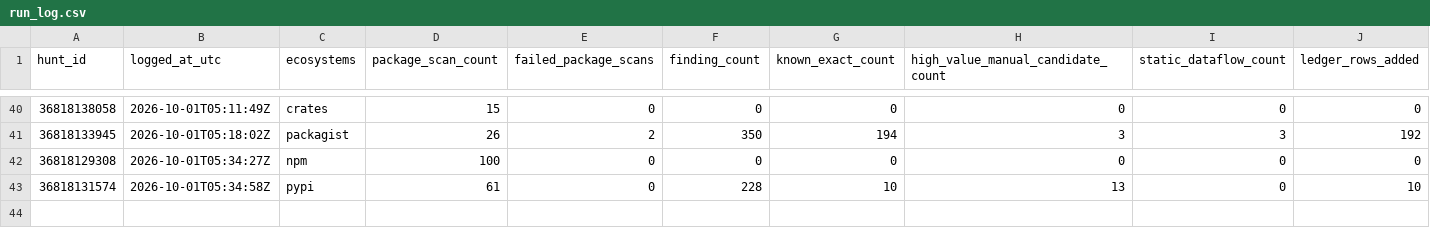
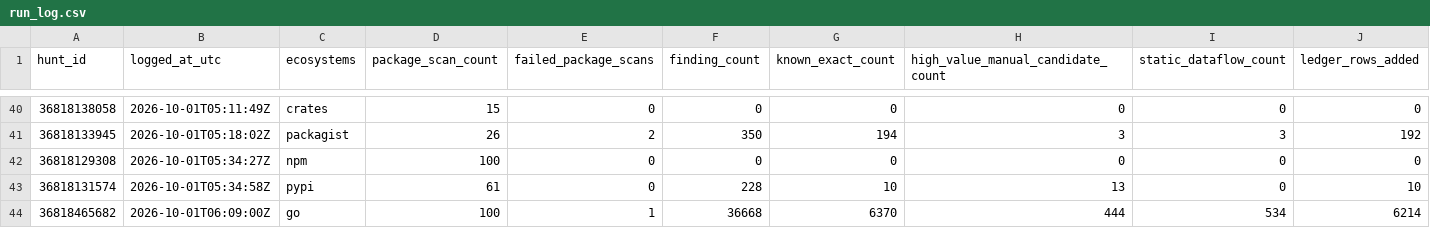
Before and after one commit to OpenSource-For-Freedom/Huginn, a CSV file: ledger/run_log.csv, drawn as a sheet; only a part is shown, gaps mark what is left out; rows hold the shown columns only; the diff names each change by its address in the sheet, - before the commit and + after, or states it on an @@ line.

```diff
--- a/ledger/run_log.csv
+++ b/ledger/run_log.csv
+row 44: 36818465682 | 2026-10-01T06:09:00Z | go | 100 | 1 | 36668 | 6370 | 444 | 534 | 6214
```
Also changed, not shown: ledger/cve_ledger/pypi-0.csv, ledger/cve_ledger/pypi-2.csv, 23 other files.
